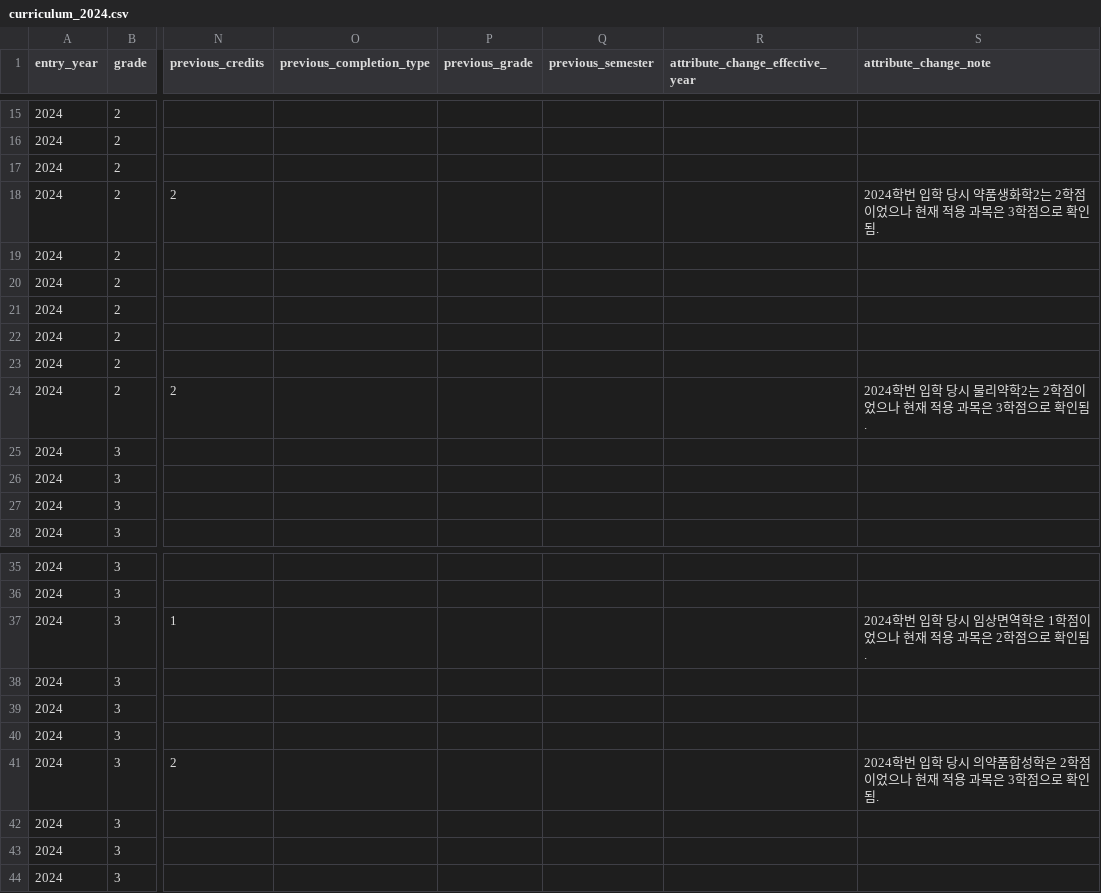
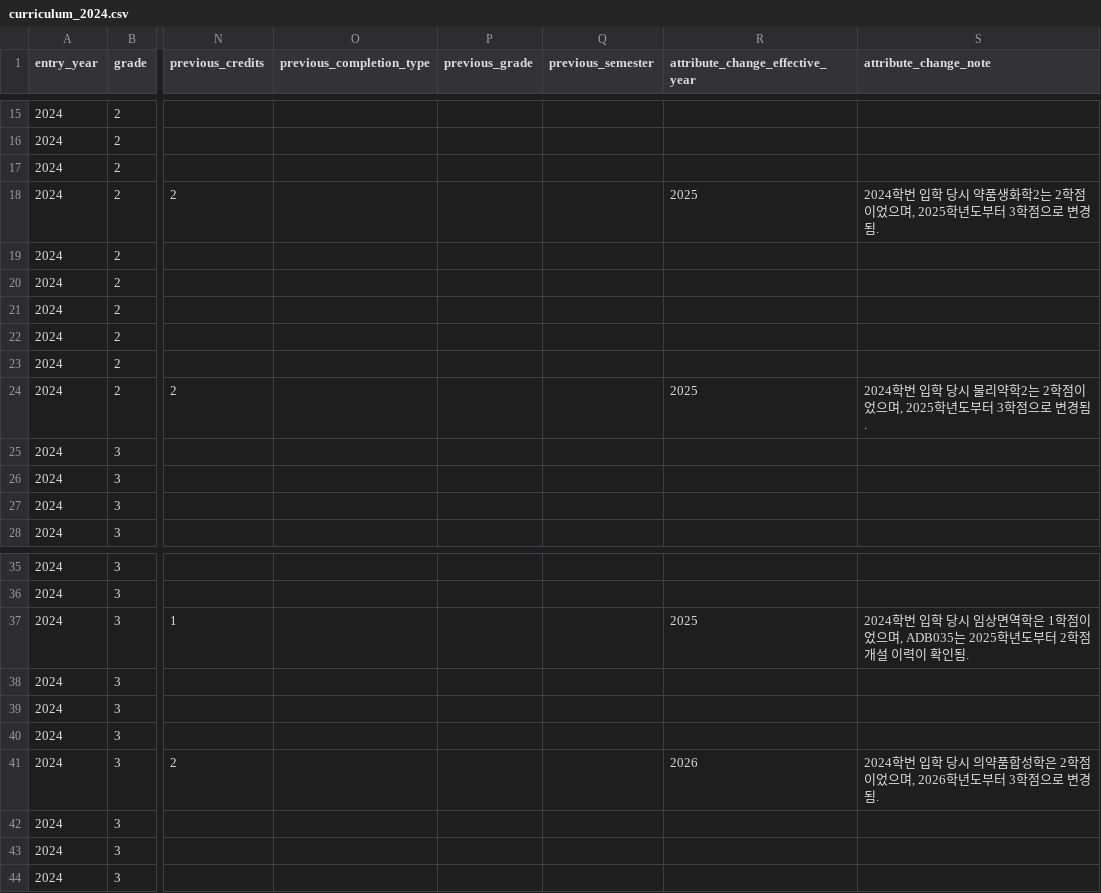
Before and after one commit to youravgENTP/inyak-planner, a CSV file: data/seed/curriculum_2024.csv, drawn as a sheet; only a part is shown, gaps mark what is left out; the diff names each change by its address in the sheet, - before the commit and + after, or states it on an @@ line.

Commit message:
교육과정 변경 사항 정리

```diff
--- a/data/seed/curriculum_2024.csv
+++ b/data/seed/curriculum_2024.csv
-R18 (attribute_change_effective_year): (empty)
+R18 (attribute_change_effective_year): 2025
-S18 (attribute_change_note): …점이었으나 현재 적용 과목은 3학점으로 확인됨.
+S18 (attribute_change_note): …점이었으며, 2025학년도부터 3학점으로 변경됨.
-R24 (attribute_change_effective_year): (empty)
+R24 (attribute_change_effective_year): 2025
-S24 (attribute_change_note): …점이었으나 현재 적용 과목은 3학점으로 확인됨.
+S24 (attribute_change_note): …점이었으며, 2025학년도부터 3학점으로 변경됨.
-R37 (attribute_change_effective_year): (empty)
+R37 (attribute_change_effective_year): 2025
-S37 (attribute_change_note): …점이었으나 현재 적용 과목은 2학점으로 확인됨…
+S37 (attribute_change_note): …점이었으며, ADB035는 2025학년도부터 2학점 개설 이력이 확인됨…
-R41 (attribute_change_effective_year): (empty)
+R41 (attribute_change_effective_year): 2026
-S41 (attribute_change_note): …점이었으나 현재 적용 과목은 3학점으로 확인됨.
+S41 (attribute_change_note): …점이었으며, 2026학년도부터 3학점으로 변경됨.
```
